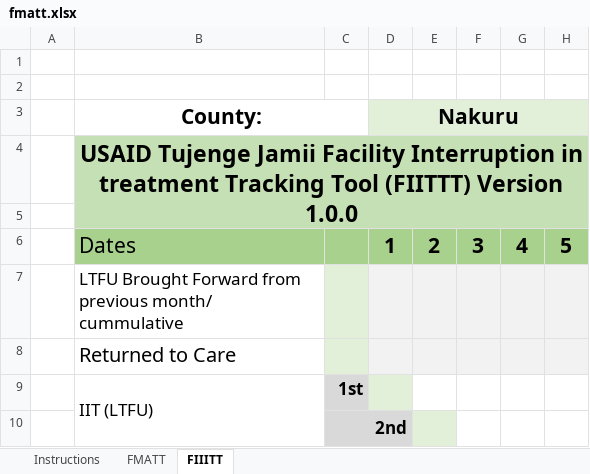
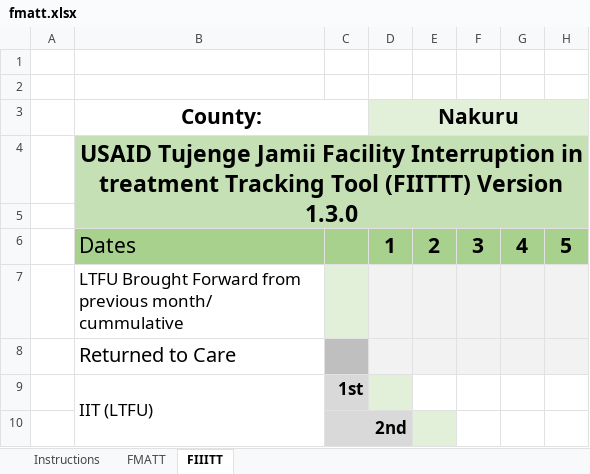
Before and after one commit to nyabuto/InternalSystem, an Excel workbook: web/fmatt.xlsx, sheet FIIITT, drawn as a sheet; only a part is shown; values as stored, in another font and other column widths than the file's, no borders; charts and pictures and conditional formats not drawn; the diff names each change by its address in the sheet, - before the commit and + after, or states it on an @@ line.

```diff
--- a/web/fmatt.xlsx (sheet FIIITT)
+++ b/web/fmatt.xlsx (sheet FIIITT)
-B4 (County:): …(FIITTT) Version 1.0.0
+B4 (County:): …(FIITTT) Version 1.3.0
-C8 fill: #E2F0D9
+C8 fill: #BFBFBF
```
Also changed, not shown: sheet FMATT, formulas that keep their value, charts or pictures, web/prep.xlsx, 5 other files.
